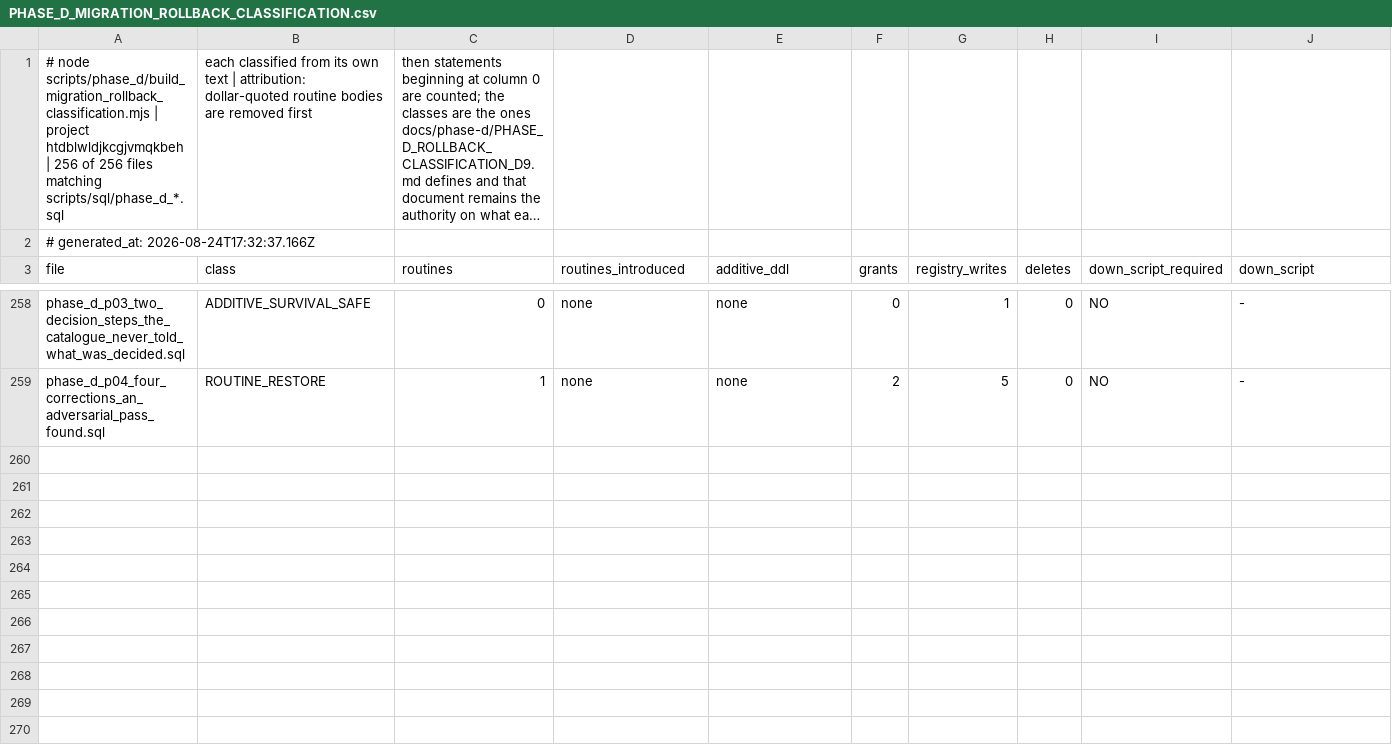
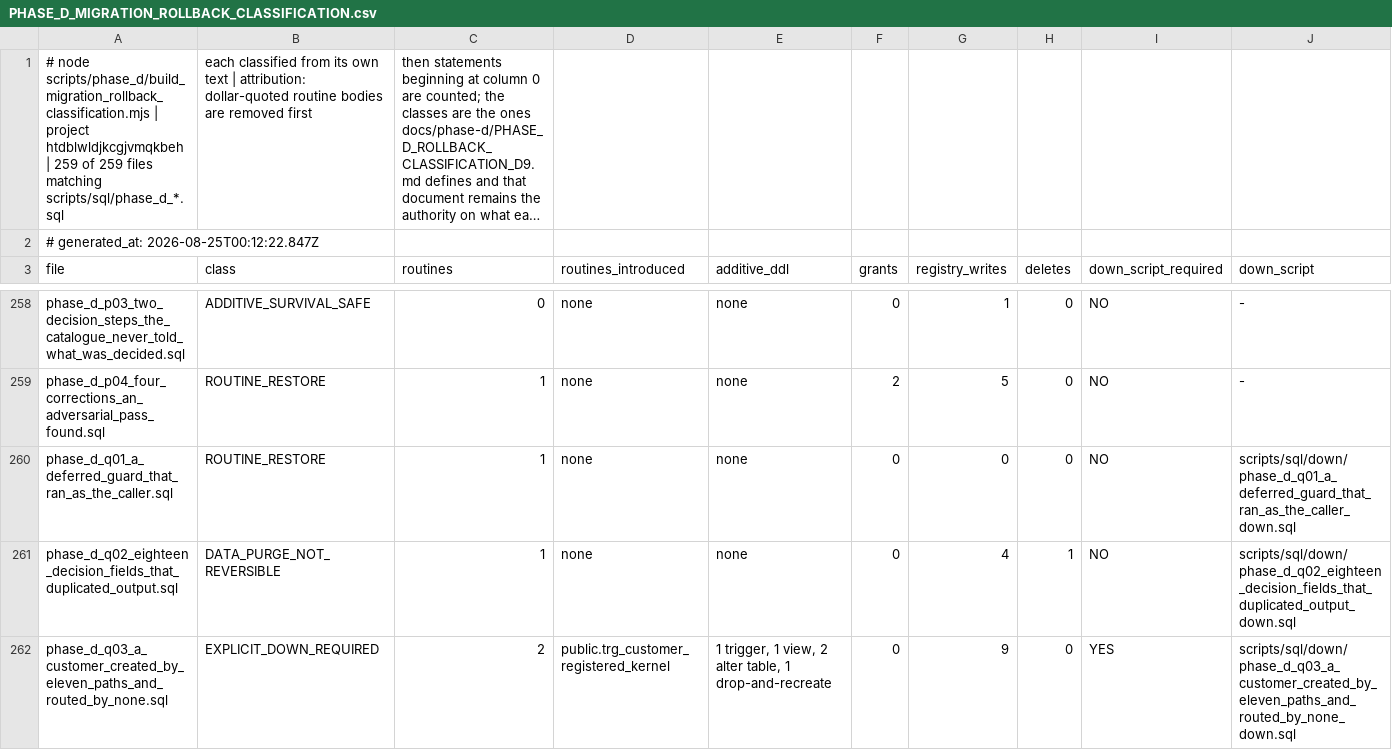
Before and after one commit to ahmadmhdnabilalzain-bot/quotesdone, a CSV file: docs/phase-d/PHASE_D_MIGRATION_ROLLBACK_CLASSIFICATION.csv, drawn as a sheet; only a part is shown, gaps mark what is left out; long unchanged cells end in …; rows hold the shown columns only; the diff names each change by its address in the sheet, - before the commit and + after, or states it on an @@ line.

```diff
--- a/docs/phase-d/PHASE_D_MIGRATION_ROLLBACK_CLASSIFICATION.csv
+++ b/docs/phase-d/PHASE_D_MIGRATION_ROLLBACK_CLASSIFICATION.csv
-A1 (file): …htdblwldjkcgjvmqkbeh | 256 of 256 files matching…
+A1 (file): …htdblwldjkcgjvmqkbeh | 259 of 259 files matching…
-A2 (file): # generated_at: 2026-08-24T17:32:37.166Z
+A2 (file): # generated_at: 2026-08-25T00:12:22.847Z
+row 260: phase_d_q01_a_deferred_guard_that_ran_as_the_caller.sql | ROUTINE_RESTORE | 1 | none | none | 0 | 0 | 0 | NO | scripts/sql/down/phase_d_q01_a_deferred_guard_that_ran_as_the_caller_down.sql
+row 261: phase_d_q02_eighteen_decision_fields_that_duplicated_output.sql | DATA_PURGE_NOT_REVERSIBLE | 1 | none | none | 0 | 4 | 1 | NO | scripts/sql/down/phase_d_q02_eighteen_decision_fields_that_duplicated_output_down.sql
+row 262: phase_d_q03_a_customer_created_by_eleven_paths_and_routed_by_none.sql | EXPLICIT_DOWN_REQUIRED | 2 | public.trg_customer_registered_kernel | 1 trigger, 1 view, 2 alter table, 1 drop-and-recreate | 0 | 9 | 0 | YES | scripts/sql/down/phase_d_q03_a_customer_created_by_eleven_paths_and_routed_by_none_down.sql
```
Also changed, not shown: docs/phase-d/PHASE_D_BUSINESS_OBJECT_RESULT.csv, docs/phase-d/PHASE_D_CURRENT_CODE_HANDLER_CROSSWALK.csv, 21 other files.
